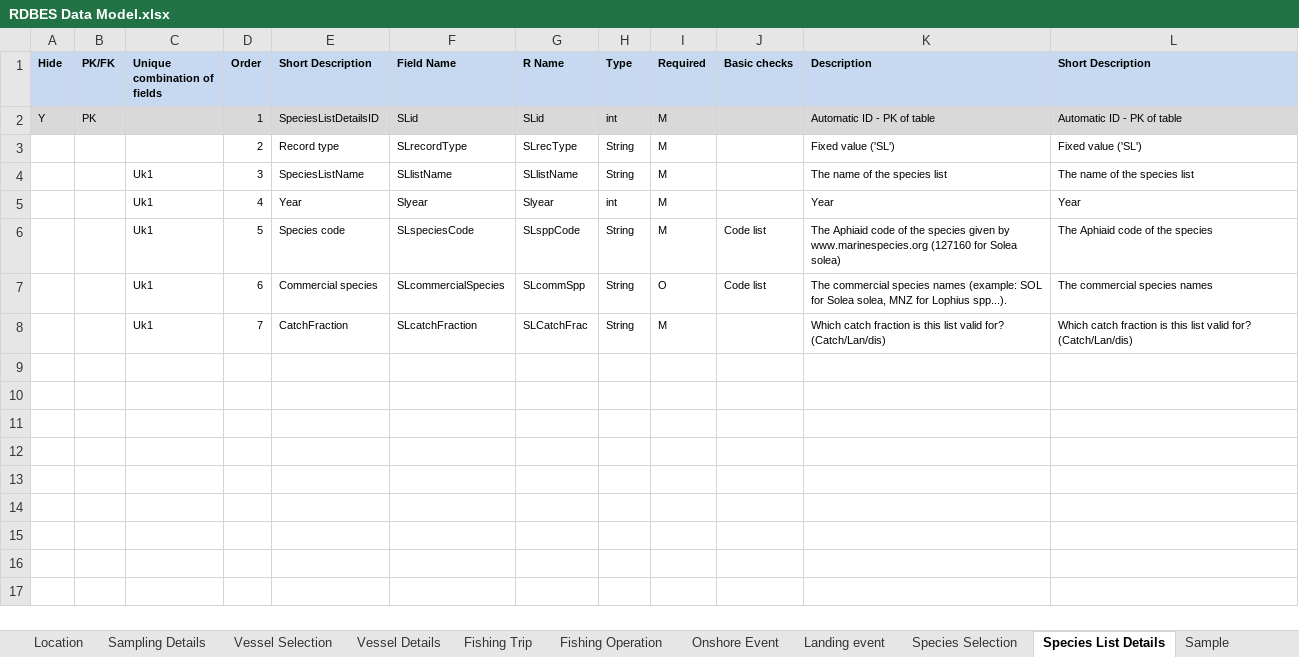
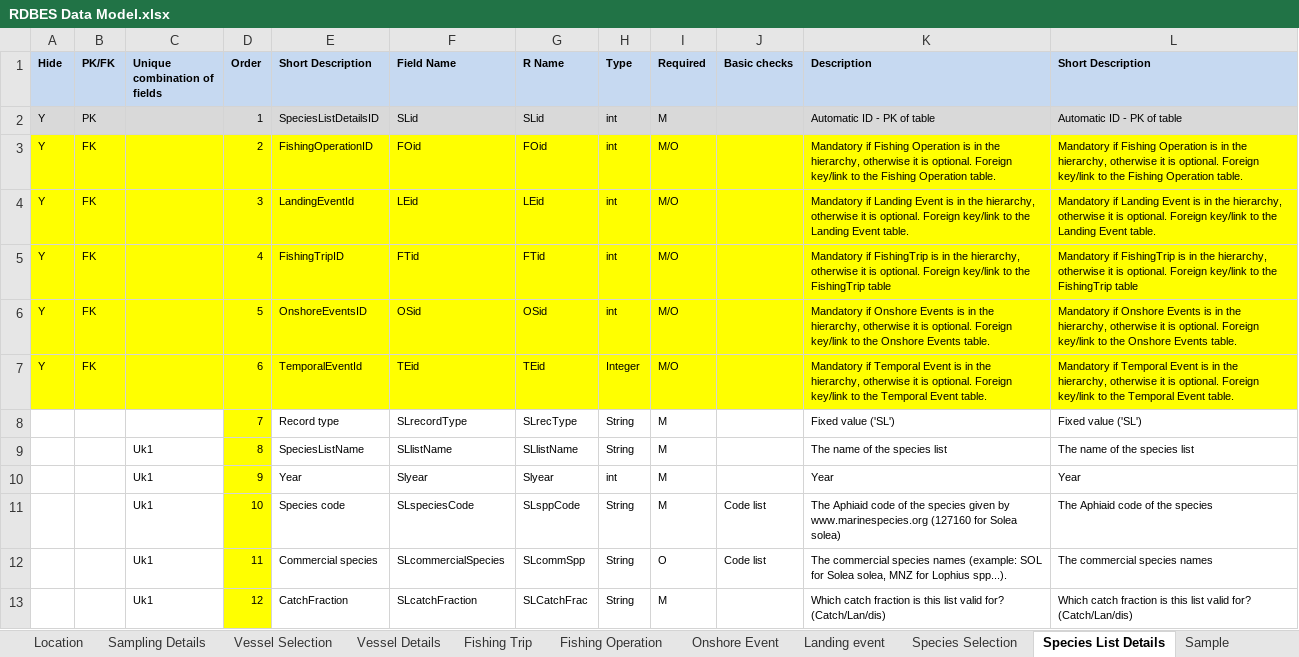
Before and after one commit to ices-tools-dev/RDBES, an Excel workbook: Documents/RDBES Data Model.xlsx, sheet Species List Details, drawn as a sheet; values as stored, in another font and other column widths than the file's, no borders; addresses are those after the commit; the diff names each change by its address in the sheet, - before the commit and + after, or states it on an @@ line.

Commit message:
Updated data model with foreign keys
The Id fields are not used in data upload (import format).

```diff
--- a/Documents/RDBES Data Model.xlsx (sheet Species List Details)
+++ b/Documents/RDBES Data Model.xlsx (sheet Species List Details)
+row 3: Y | FK |  | 2 | FishingOperationID | FOid | FOid | int | M/O |  | Mandatory if Fishing Operation is in the hierarchy, otherwise it is optional. Foreign key/link to the Fishing Operation table. | Mandatory if Fishing Operation is in the hierarchy, otherwise it is optional. Foreign key/link to the Fishing Operation table.
+row 4: Y | FK |  | 3 | LandingEventId | LEid | LEid | int | M/O |  | Mandatory if Landing Event is in the hierarchy, otherwise it is optional. Foreign key/link to the Landing Event table. | Mandatory if Landing Event is in the hierarchy, otherwise it is optional. Foreign key/link to the Landing Event table.
+row 5: Y | FK |  | 4 | FishingTripID | FTid | FTid | int | M/O |  | Mandatory if FishingTrip is in the hierarchy, otherwise it is optional. Foreign key/link to the FishingTrip table | Mandatory if FishingTrip is in the hierarchy, otherwise it is optional. Foreign key/link to the FishingTrip table
+row 6: Y | FK |  | 5 | OnshoreEventsID | OSid | OSid | int | M/O |  | Mandatory if Onshore Events is in the hierarchy, otherwise it is optional. Foreign key/link to the Onshore Events table. | Mandatory if Onshore Events is in the hierarchy, otherwise it is optional. Foreign key/link to the Onshore Events table.
+row 7: Y | FK |  | 6 | TemporalEventId | TEid | TEid | Integer | M/O |  | Mandatory if Temporal Event is in the hierarchy, otherwise it is optional. Foreign key/link to the Temporal Event table. | Mandatory if Temporal Event is in the hierarchy, otherwise it is optional. Foreign key/link to the Temporal Event table.
-D8 (Order): 2
+D8 (Order): 7
-D8:D13 fill: none
+D8:D13 fill: #FFFF00
-D9 (Order): 3
+D9 (Order): 8
-D10 (Order): 4
+D10 (Order): 9
-D11 (Order): 5
+D11 (Order): 10
-D12 (Order): 6
+D12 (Order): 11
-D13 (Order): 7
+D13 (Order): 12
```
Also changed, not shown: sheet Model v1.17, sheet Landing event, sheet Fishing Trip, sheet Temporal Event, sheet Fishing Operation, formulas that keep their value.
